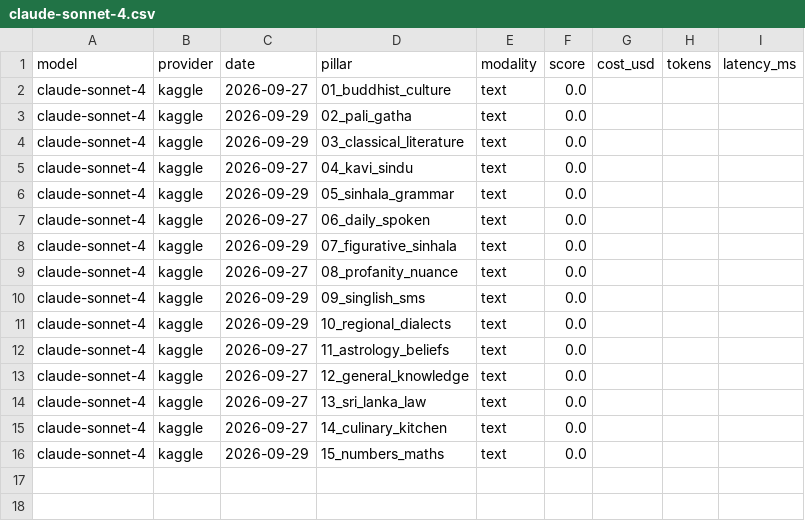
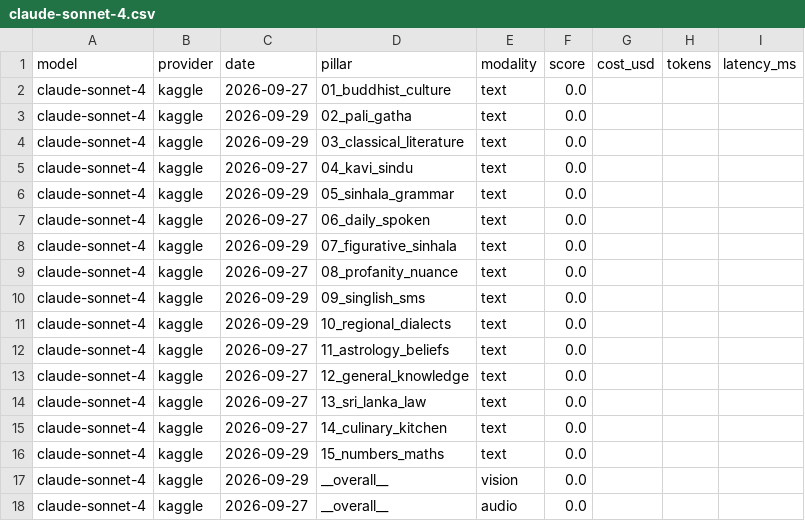
Before and after one commit to SynhalaAI/SynhalEES-Benchmark, a CSV file: submissions/anthropic/claude/claude-sonnet-4.csv, drawn as a sheet; the diff names each change by its address in the sheet, - before the commit and + after, or states it on an @@ line.

```diff
--- a/submissions/anthropic/claude/claude-sonnet-4.csv
+++ b/submissions/anthropic/claude/claude-sonnet-4.csv
+row 17: claude-sonnet-4 | kaggle | 2026-09-29 | __overall__ | vision | 0.0
+row 18: claude-sonnet-4 | kaggle | 2026-09-27 | __overall__ | audio | 0.0
```
Also changed, not shown: kaggle/results/synhalees-audio.slim.csv, kaggle/results/synhalees-vision.slim.csv, 15 other files.
